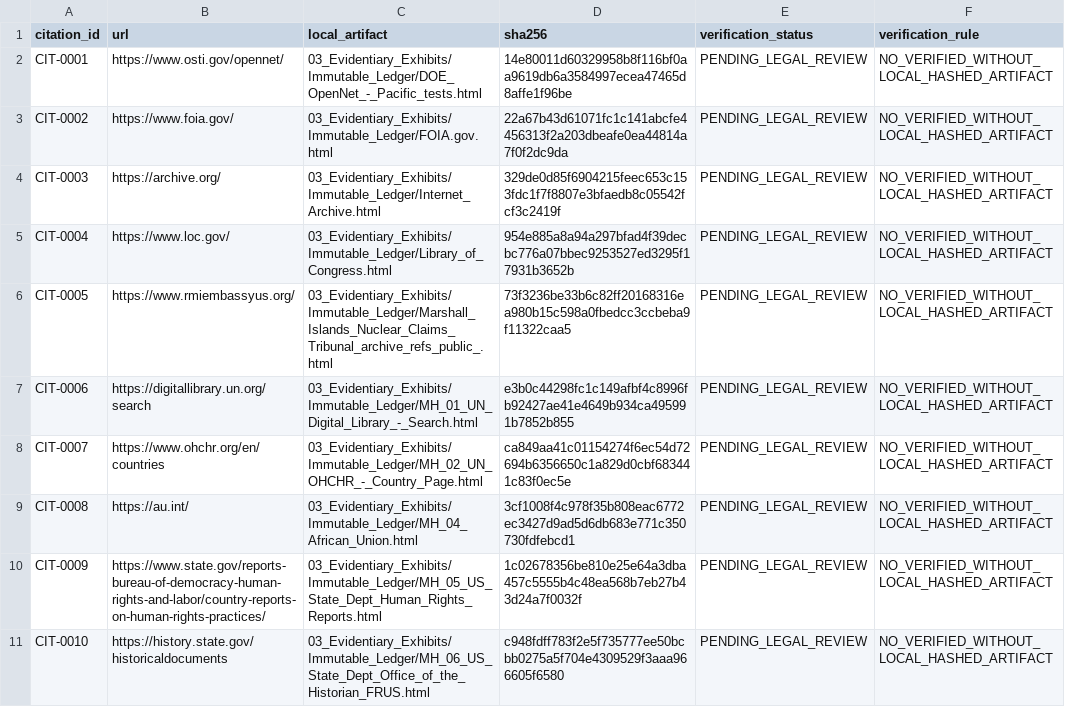
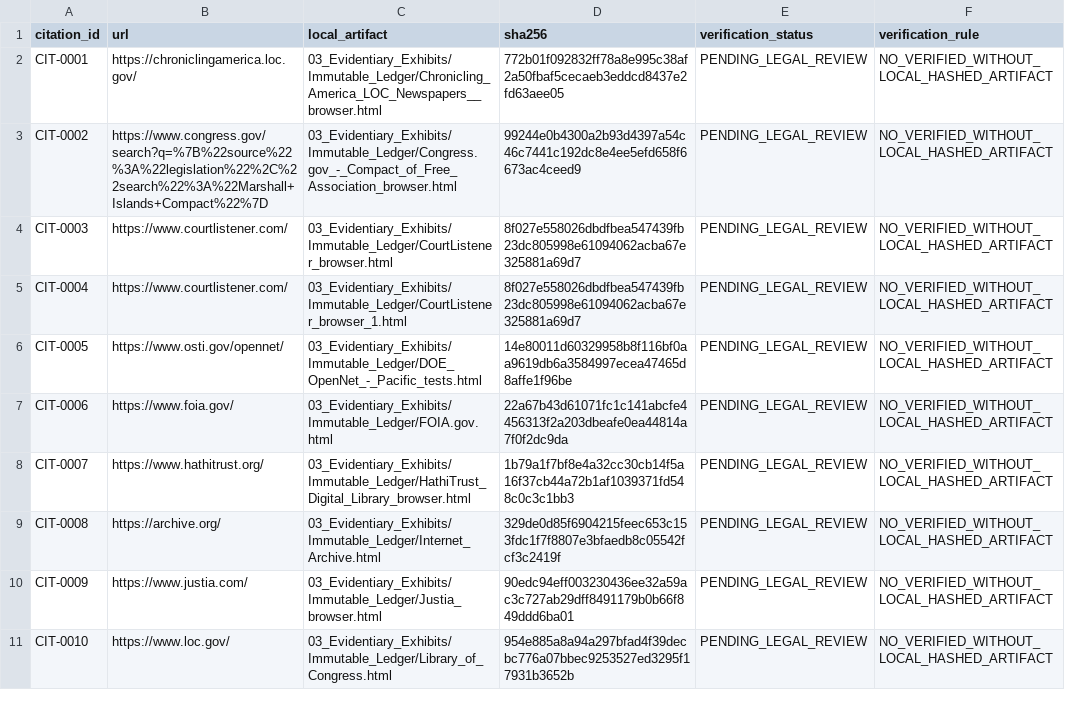
Before and after one commit to GlobalRestitutionAlliance/pacific-us-mh-marshall-islands-master-litigation, a CSV file: 03_Evidentiary_Exhibits/CITATION_INDEX.csv, drawn as a sheet; only a part is shown; the diff covers the shown part only.

Commit message:
Pilot browser-fallback: capture, ingest, rebuild citations/manifests

```diff
--- a/03_Evidentiary_Exhibits/CITATION_INDEX.csv
+++ b/03_Evidentiary_Exhibits/CITATION_INDEX.csv
@@ -1,11 +1,11 @@
 citation_id,url,local_artifact,sha256,verification_status,verification_rule
-CIT-0001,https://www.osti.gov/opennet/,03_Evidentiary_Exhibits/Immutable_Ledger/DOE_OpenNet_-_Pacific_tests.html,14e80011d60329958b8f116bf0aa9619db6a3584997ecea47465d8affe1f96be,PENDING_LEGAL_REVIEW,NO_VERIFIED_WITHOUT_LOCAL_HASHED_ARTIFACT
-CIT-0002,https://www.foia.gov/,03_Evidentiary_Exhibits/Immutable_Ledger/FOIA.gov.html,22a67b43d61071fc1c141abcfe4456313f2a203dbeafe0ea44814a7f0f2dc9da,PENDING_LEGAL_REVIEW,NO_VERIFIED_WITHOUT_LOCAL_HASHED_ARTIFACT
-CIT-0003,https://archive.org/,03_Evidentiary_Exhibits/Immutable_Ledger/Internet_Archive.html,329de0d85f6904215feec653c153fdc1f7f8807e3bfaedb8c05542fcf3c2419f,PENDING_LEGAL_REVIEW,NO_VERIFIED_WITHOUT_LOCAL_HASHED_ARTIFACT
-CIT-0004,https://www.loc.gov/,03_Evidentiary_Exhibits/Immutable_Ledger/Library_of_Congress.html,954e885a8a94a297bfad4f39decbc776a07bbec9253527ed3295f17931b3652b,PENDING_LEGAL_REVIEW,NO_VERIFIED_WITHOUT_LOCAL_HASHED_ARTIFACT
-CIT-0005,https://www.rmiembassyus.org/,03_Evidentiary_Exhibits/Immutable_Ledger/Marshall_Islands_Nuclear_Claims_Tribunal_archive_refs_public_.html,73f3236be33b6c82ff20168316ea980b15c598a0fbedcc3ccbeba9f11322caa5,PENDING_LEGAL_REVIEW,NO_VERIFIED_WITHOUT_LOCAL_HASHED_ARTIFACT
-CIT-0006,https://digitallibrary.un.org/search,03_Evidentiary_Exhibits/Immutable_Ledger/MH_01_UN_Digital_Library_-_Search.html,e3b0c44298fc1c149afbf4c8996fb92427ae41e4649b934ca495991b7852b855,PENDING_LEGAL_REVIEW,NO_VERIFIED_WITHOUT_LOCAL_HASHED_ARTIFACT
-CIT-0007,https://www.ohchr.org/en/countries,03_Evidentiary_Exhibits/Immutable_Ledger/MH_02_UN_OHCHR_-_Country_Page.html,ca849aa41c01154274f6ec54d72694b6356650c1a829d0cbf683441c83f0ec5e,PENDING_LEGAL_REVIEW,NO_VERIFIED_WITHOUT_LOCAL_HASHED_ARTIFACT
-CIT-0008,https://au.int/,03_Evidentiary_Exhibits/Immutable_Ledger/MH_04_African_Union.html,3cf1008f4c978f35b808eac6772ec3427d9ad5d6db683e771c350730fdfebcd1,PENDING_LEGAL_REVIEW,NO_VERIFIED_WITHOUT_LOCAL_HASHED_ARTIFACT
-CIT-0009,https://www.state.gov/reports-bureau-of-democracy-human-rights-and-labor/country-reports-on-human-rights-practices/,03_Evidentiary_Exhibits/Immutable_Ledger/MH_05_US_State_Dept_Human_Rights_Reports.html,1c02678356be810e25e64a3dba457c5555b4c48ea568b7eb27b43d24a7f0032f,PENDING_LEGAL_REVIEW,NO_VERIFIED_WITHOUT_LOCAL_HASHED_ARTIFACT
-CIT-0010,https://history.state.gov/historicaldocuments,03_Evidentiary_Exhibits/Immutable_Ledger/MH_06_US_State_Dept_Office_of_the_Historian_FRUS.html,c948fdff783f2e5f735777ee50bcbb0275a5f704e4309529f3aaa966605f6580,PENDING_LEGAL_REVIEW,NO_VERIFIED_WITHOUT_LOCAL_HASHED_ARTIFACT
+CIT-0001,https://chroniclingamerica.loc.gov/,03_Evidentiary_Exhibits/Immutable_Ledger/Chronicling_America_LOC_Newspapers__browser.html,772b01f092832ff78a8e995c38af2a50fbaf5cecaeb3eddcd8437e2fd63aee05,PENDING_LEGAL_REVIEW,NO_VERIFIED_WITHOUT_LOCAL_HASHED_ARTIFACT
+CIT-0002,https://www.congress.gov/search?q=%7B%22source%22%3A%22legislation%22%2C%22search%22%3A%22Marshall+Islands+Compact%22%7D,03_Evidentiary_Exhibits/Immutable_Ledger/Congress.gov_-_Compact_of_Free_Association_browser.html,99244e0b4300a2b93d4397a54c46c7441c192dc8e4ee5efd658f6673ac4ceed9,PENDING_LEGAL_REVIEW,NO_VERIFIED_WITHOUT_LOCAL_HASHED_ARTIFACT
+CIT-0003,https://www.courtlistener.com/,03_Evidentiary_Exhibits/Immutable_Ledger/CourtListener_browser.html,8f027e558026dbdfbea547439fb23dc805998e61094062acba67e325881a69d7,PENDING_LEGAL_REVIEW,NO_VERIFIED_WITHOUT_LOCAL_HASHED_ARTIFACT
+CIT-0004,https://www.courtlistener.com/,03_Evidentiary_Exhibits/Immutable_Ledger/CourtListener_browser_1.html,8f027e558026dbdfbea547439fb23dc805998e61094062acba67e325881a69d7,PENDING_LEGAL_REVIEW,NO_VERIFIED_WITHOUT_LOCAL_HASHED_ARTIFACT
+CIT-0005,https://www.osti.gov/opennet/,03_Evidentiary_Exhibits/Immutable_Ledger/DOE_OpenNet_-_Pacific_tests.html,14e80011d60329958b8f116bf0aa9619db6a3584997ecea47465d8affe1f96be,PENDING_LEGAL_REVIEW,NO_VERIFIED_WITHOUT_LOCAL_HASHED_ARTIFACT
+CIT-0006,https://www.foia.gov/,03_Evidentiary_Exhibits/Immutable_Ledger/FOIA.gov.html,22a67b43d61071fc1c141abcfe4456313f2a203dbeafe0ea44814a7f0f2dc9da,PENDING_LEGAL_REVIEW,NO_VERIFIED_WITHOUT_LOCAL_HASHED_ARTIFACT
+CIT-0007,https://www.hathitrust.org/,03_Evidentiary_Exhibits/Immutable_Ledger/HathiTrust_Digital_Library_browser.html,1b79a1f7bf8e4a32cc30cb14f5a16f37cb44a72b1af1039371fd548c0c3c1bb3,PENDING_LEGAL_REVIEW,NO_VERIFIED_WITHOUT_LOCAL_HASHED_ARTIFACT
+CIT-0008,https://archive.org/,03_Evidentiary_Exhibits/Immutable_Ledger/Internet_Archive.html,329de0d85f6904215feec653c153fdc1f7f8807e3bfaedb8c05542fcf3c2419f,PENDING_LEGAL_REVIEW,NO_VERIFIED_WITHOUT_LOCAL_HASHED_ARTIFACT
+CIT-0009,https://www.justia.com/,03_Evidentiary_Exhibits/Immutable_Ledger/Justia_browser.html,90edc94eff003230436ee32a59ac3c727ab29dff8491179b0b66f849ddd6ba01,PENDING_LEGAL_REVIEW,NO_VERIFIED_WITHOUT_LOCAL_HASHED_ARTIFACT
+CIT-0010,https://www.loc.gov/,03_Evidentiary_Exhibits/Immutable_Ledger/Library_of_Congress.html,954e885a8a94a297bfad4f39decbc776a07bbec9253527ed3295f17931b3652b,PENDING_LEGAL_REVIEW,NO_VERIFIED_WITHOUT_LOCAL_HASHED_ARTIFACT
```
Also changed, not shown: 14 added rows and 27 edited cells elsewhere in this file, 31 other files.
